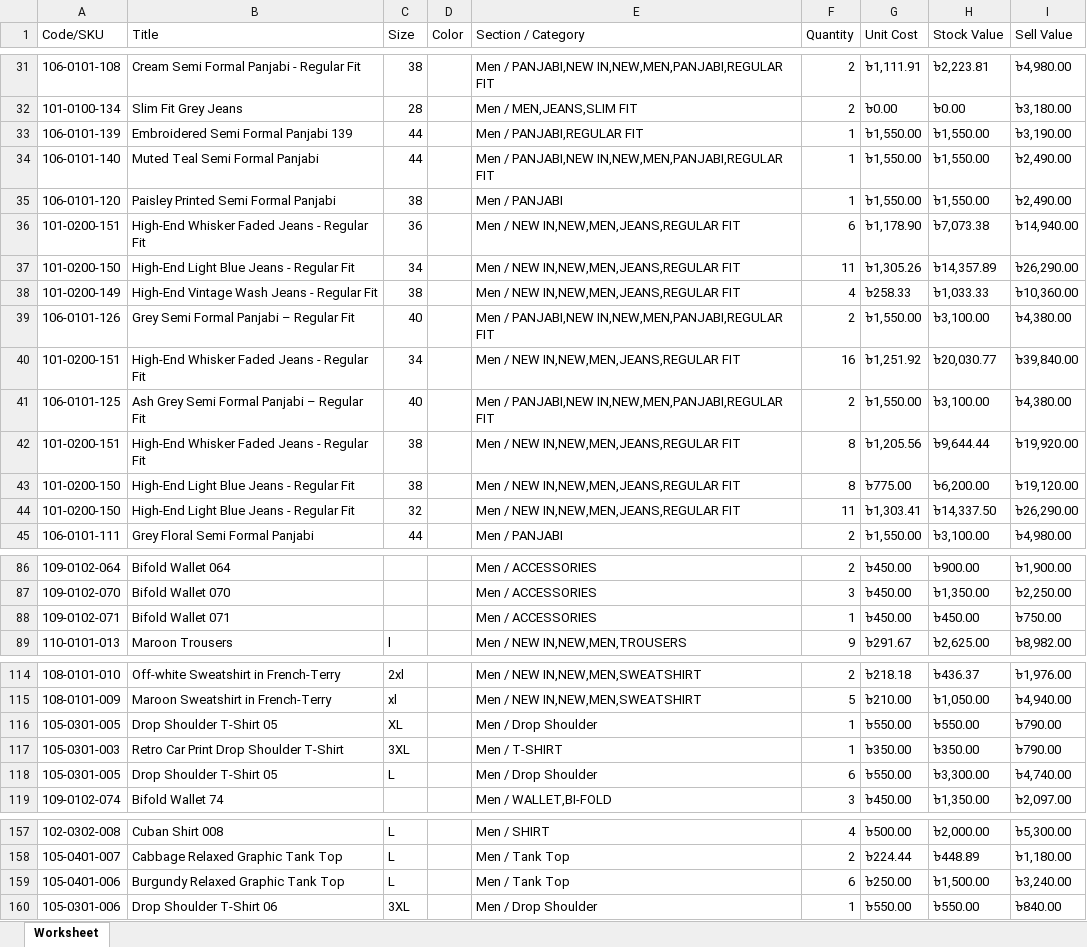
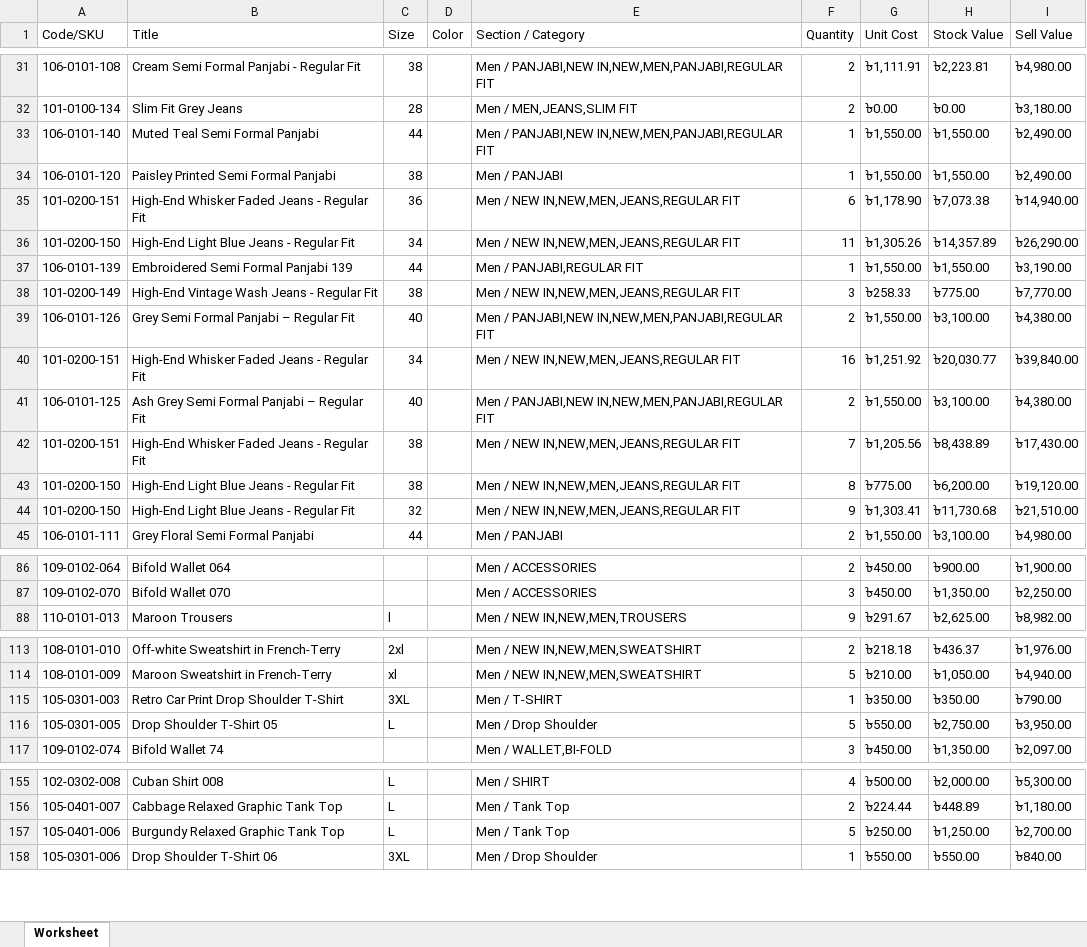
Before and after one commit to Sajid-ul-Islam/DEEN-OPS, an Excel workbook: src/inventory/War.xlsx, sheet Worksheet, drawn as a sheet; only a part is shown, gaps mark what is left out; values as stored, in another font and other column widths than the file's, no borders; removed rows and columns are numbered as before the commit, all else as after; the diff covers the shown part only; the diff names each change by its address in the sheet, - before the commit and + after, or states it on an @@ line.

```diff
--- a/src/inventory/War.xlsx (sheet Worksheet)
+++ b/src/inventory/War.xlsx (sheet Worksheet)
@@ row 33 moved to row 37: 106-0101-139 @@
-F38 (Quantity): 4
+F38 (Quantity): 3
-H38 (Stock Value): ৳1,033.33
+H38 (Stock Value): ৳775.00
-I38 (Sell Value): ৳10,360.00
+I38 (Sell Value): ৳7,770.00
-F42 (Quantity): 8
+F42 (Quantity): 7
-H42 (Stock Value): ৳9,644.44
+H42 (Stock Value): ৳8,438.89
-I42 (Sell Value): ৳19,920.00
+I42 (Sell Value): ৳17,430.00
-F44 (Quantity): 11
+F44 (Quantity): 9
-H44 (Stock Value): ৳14,337.50
+H44 (Stock Value): ৳11,730.68
-I44 (Sell Value): ৳26,290.00
+I44 (Sell Value): ৳21,510.00
-row 88: 109-0102-071 | Bifold Wallet 071 |  |  | Men / ACCESSORIES | 1 | ৳450.00 | ৳450.00 | ৳750.00
-row 116: 105-0301-005 | Drop Shoulder T-Shirt 05 | XL |  | Men / Drop Shoulder | 1 | ৳550.00 | ৳550.00 | ৳790.00
-F116 (Quantity): 6
+F116 (Quantity): 5
-H116 (Stock Value): ৳3,300.00
+H116 (Stock Value): ৳2,750.00
-I116 (Sell Value): ৳4,740.00
+I116 (Sell Value): ৳3,950.00
-F157 (Quantity): 6
+F157 (Quantity): 5
-H157 (Stock Value): ৳1,500.00
+H157 (Stock Value): ৳1,250.00
-I157 (Sell Value): ৳3,240.00
+I157 (Sell Value): ৳2,700.00
```
Also changed, not shown: 2 moved rows and 11 edited cells elsewhere in this sheet, src/inventory/Cum.xlsx, src/inventory/Mir.xlsx, 2 other files.
